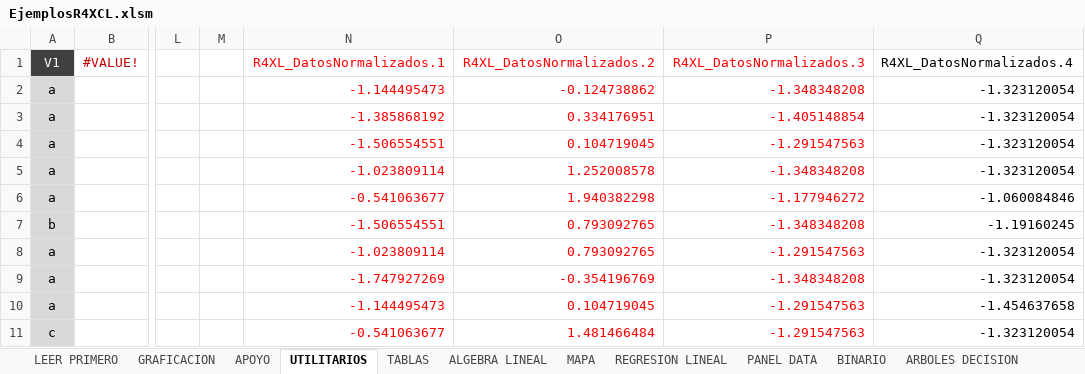
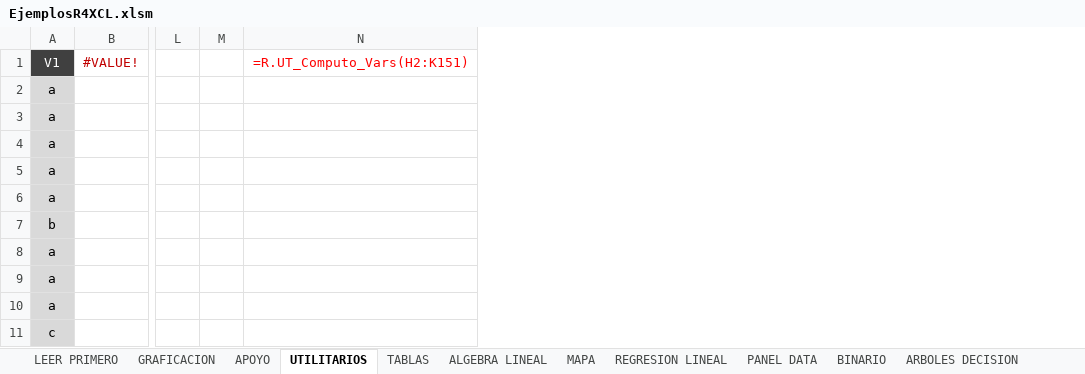
Before and after one commit to mbonillacr/R4XCL, an Excel workbook: EJEMPLOS/EjemplosR4XCL.xlsm, sheet UTILITARIOS, drawn as a sheet; only a part is shown, gaps mark what is left out; values as stored, in another font and other column widths than the file's, no borders; removed rows and columns are numbered as before the commit, all else as after; the diff names each change by its address in the sheet, - before the commit and + after, or states it on an @@ line.

```diff
--- a/EJEMPLOS/EjemplosR4XCL.xlsm (sheet UTILITARIOS)
+++ b/EJEMPLOS/EjemplosR4XCL.xlsm (sheet UTILITARIOS)
-column N (R4XL_DatosNormalizados.1), rows 2-11: -1.144495473 | -1.385868192 | -1.506554551 | -1.023809114 | -0.541063677 | -1.506554551 | -1.023809114 | -1.747927269 | -1.144495473 | -0.541063677
-column O (R4XL_DatosNormalizados.2), rows 2-11: -0.124738862 | 0.334176951 | 0.104719045 | 1.252008578 | 1.940382298 | 0.793092765 | 0.793092765 | -0.354196769 | 0.104719045 | 1.481466484
-column P (R4XL_DatosNormalizados.3), rows 2-11: -1.348348208 | -1.405148854 | -1.291547563 | -1.348348208 | -1.177946272 | -1.348348208 | -1.291547563 | -1.348348208 | -1.291547563 | -1.291547563
-column Q (R4XL_DatosNormalizados.4), rows 2-11: -1.323120054 | -1.323120054 | -1.323120054 | -1.323120054 | -1.060084846 | -1.19160245 | -1.323120054 | -1.323120054 | -1.454637658 | -1.323120054
+column N (=R.UT_Computo_Vars(H2:K151)), empty
```
Also changed, not shown: sheet PANEL DATA, sheet TOBIT, sheet REGRESION LINEAL, sheet POISSON, sheet BINARIO, sheet ARBOLES DECISION, 2 more sheets, formulas that keep their value, charts or pictures, 49 other files.
